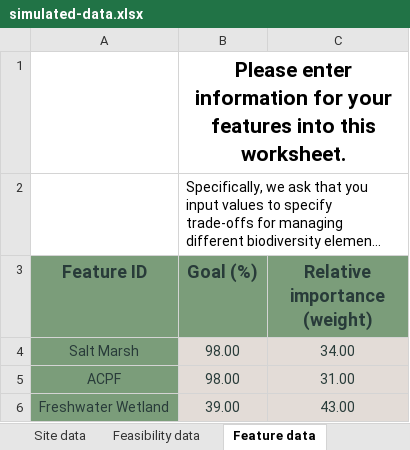
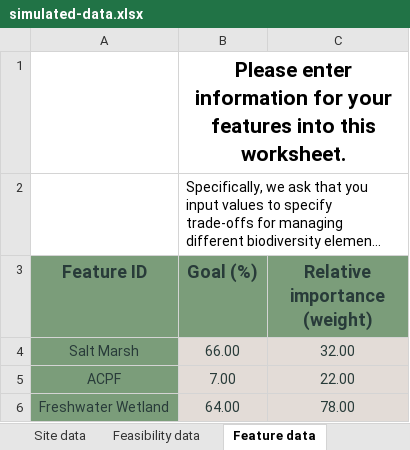
Before and after one commit to NCC-CNC/whattodo, an Excel workbook: inst/extdata/projects/simulated-data/simulated-data.xlsx, sheet Feature data, drawn as a sheet; long unchanged cells end in …; values as stored, in another font and other column widths than the file's, no borders; table styles not drawn; the diff names each change by its address in the sheet, - before the commit and + after, or states it on an @@ line.

```diff
--- a/inst/extdata/projects/simulated-data/simulated-data.xlsx (sheet Feature data)
+++ b/inst/extdata/projects/simulated-data/simulated-data.xlsx (sheet Feature data)
-B4 (Goal (%)): 98.00
+B4 (Goal (%)): 66.00
-C4 (Relative importance (weight)): 34.00
+C4 (Relative importance (weight)): 32.00
-B5 (Goal (%)): 98.00
+B5 (Goal (%)): 7.00
-C5 (Relative importance (weight)): 31.00
+C5 (Relative importance (weight)): 22.00
-B6 (Goal (%)): 39.00
+B6 (Goal (%)): 64.00
-C6 (Relative importance (weight)): 43.00
+C6 (Relative importance (weight)): 78.00
```
Also changed, not shown: sheet Site data, sheet Consequence of “Maintain”, sheet Consequence of “Signage”, sheet Consequence of “Restore”, 10 other files.
